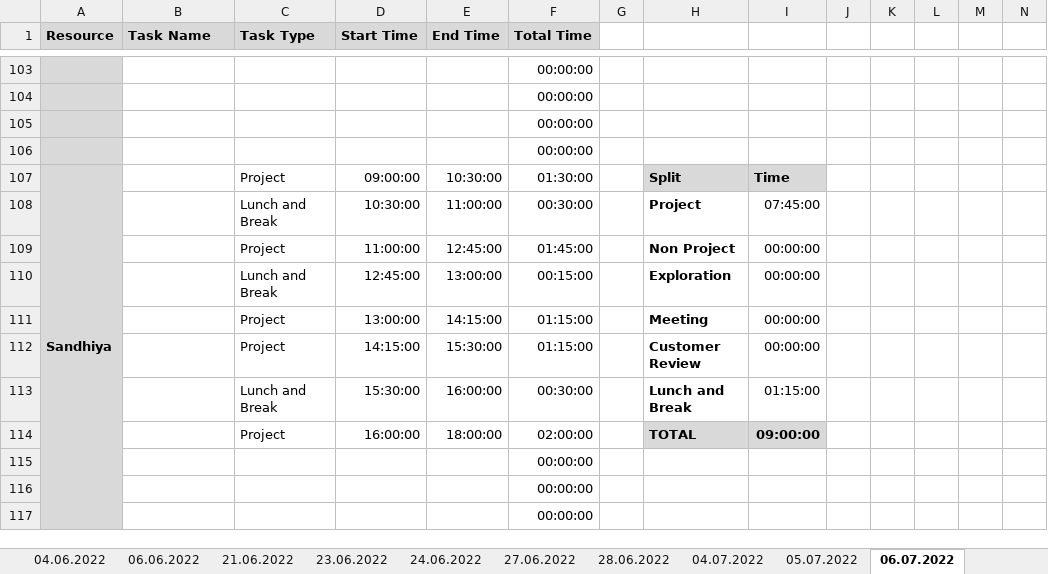
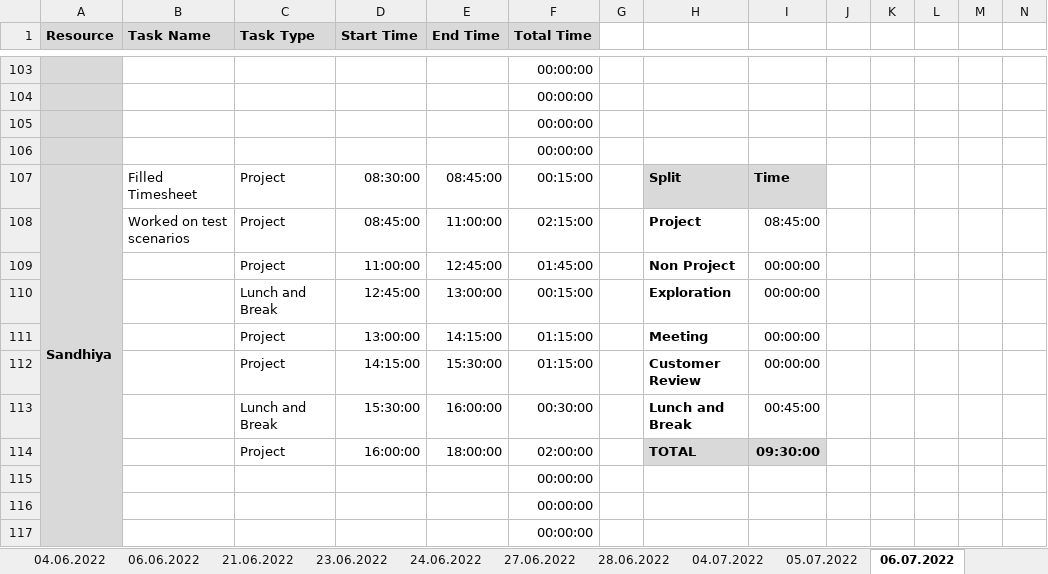
Before and after one commit to arvi9/ASPNet-WebAPI-Anngular-Project, an Excel workbook: Aurora/Process/PTW-Timesheet.xlsx, sheet 06.07.2022, drawn as a sheet; only a part is shown, gaps mark what is left out; values as stored, in another font and other column widths than the file's, no borders; conditional formats not drawn; removed rows and columns are numbered as before the commit, all else as after; rows hold the shown columns only; the diff covers the shown part only; the diff names each change by its address in the sheet, - before the commit and + after, or states it on an @@ line.

Commit message:
Updated Timesheet

```diff
--- a/Aurora/Process/PTW-Timesheet.xlsx (sheet 06.07.2022)
+++ b/Aurora/Process/PTW-Timesheet.xlsx (sheet 06.07.2022)
-B107 (Task Name): (empty)
+B107 (Task Name): Filled Timesheet
-D107 (Start Time): 09:00:00
+D107 (Start Time): 08:30:00
-E107 (End Time): 10:30:00
+E107 (End Time): 08:45:00
-F107 (Total Time): 01:30:00
+F107 (Total Time): 00:15:00
-row 108:  |  | Lunch and Break | 10:30:00 | 11:00:00 | 00:30:00 |  | Project | 07:45:00
+row 108:  | Worked on test scenarios | Project | 08:45:00 | 11:00:00 | 02:15:00 |  | Project | 08:45:00
-I113: 01:15:00
+I113: 00:45:00
-I114: 09:00:00
+I114: 09:30:00
```
Also changed, not shown: 5 added rows, 5 removed rows and 20 edited cells elsewhere in this sheet, formulas that keep their value.
